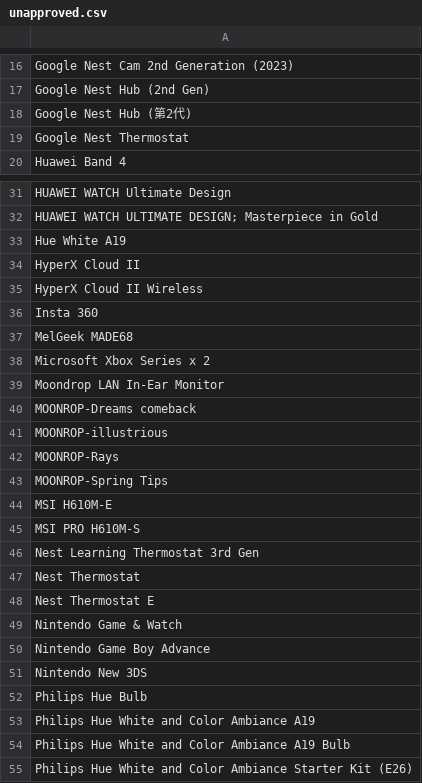
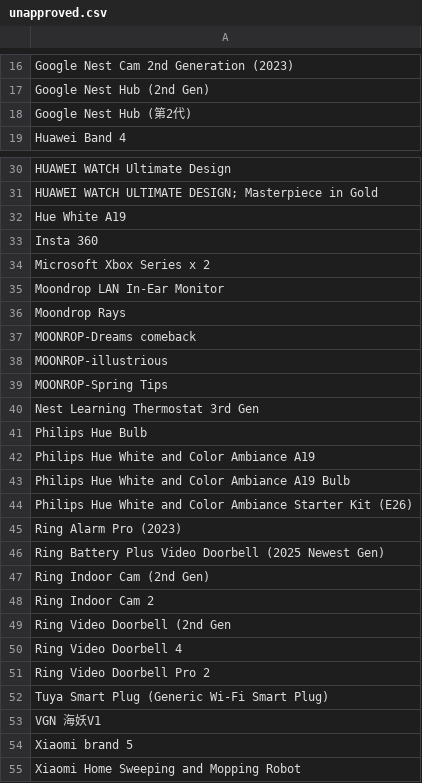
Before and after one commit to jeandecian/wiki-iot-product-name-verifier, a CSV file: unapproved.csv, drawn as a sheet; only a part is shown, gaps mark what is left out; the shorter side is filled out with more unchanged rows.

```diff
--- a/unapproved.csv
+++ b/unapproved.csv
@@ -18,3 +18,2 @@ Google Nest Hub (2nd Gen)
 Google Nest Hub (第2代)
-Google Nest Thermostat
 Huawei Band 4
@@ -33,20 +32,10 @@ HUAWEI WATCH ULTIMATE DESIGN; Masterpiece in Gold
 Hue White A19
-HyperX Cloud II
-HyperX Cloud II Wireless
 Insta 360
-MelGeek MADE68
 Microsoft Xbox Series x 2
 Moondrop LAN In-Ear Monitor
+Moondrop Rays
 MOONROP-Dreams comeback
 MOONROP-illustrious
-MOONROP-Rays
 MOONROP-Spring Tips
-MSI H610M-E
-MSI PRO H610M-S
 Nest Learning Thermostat 3rd Gen
-Nest Thermostat
-Nest Thermostat E
-Nintendo Game & Watch
-Nintendo Game Boy Advance
-Nintendo New 3DS
 Philips Hue Bulb
```
Also changed, not shown: combined.csv, unverified.csv, 1 other file.
